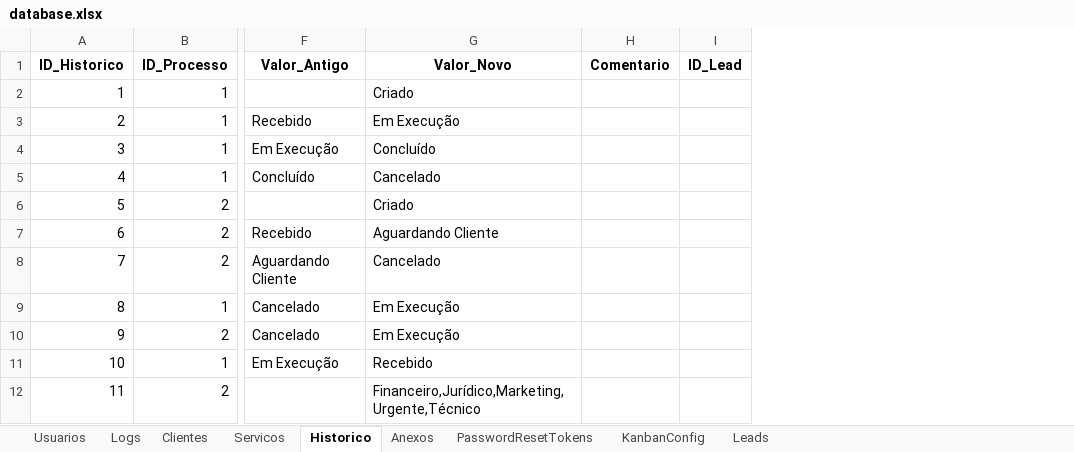
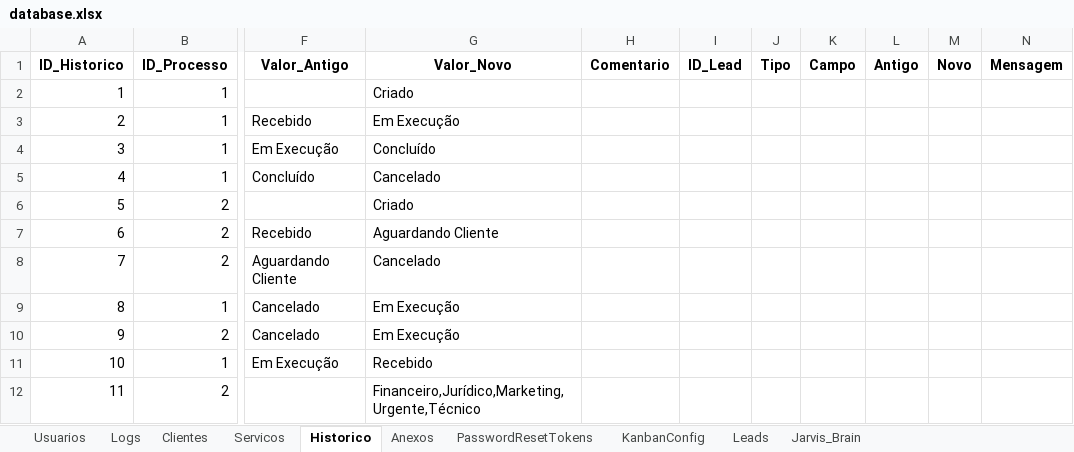
Before and after one commit to Kineki0/GestorIdeal, an Excel workbook: data_excel/database.xlsx, sheet Historico, drawn as a sheet; only a part is shown, gaps mark what is left out; values as stored, in another font and other column widths than the file's, no borders; the diff covers the shown part only; the diff names each change by its address in the sheet, - before the commit and + after, or states it on an @@ line.

```diff
--- a/data_excel/database.xlsx (sheet Historico)
+++ b/data_excel/database.xlsx (sheet Historico)
+sheet tab: Jarvis_Brain
+column J (Tipo), empty
+column K (Campo), empty
+column L (Antigo), empty
+column M (Novo), empty
+column N (Mensagem), empty
```
Also changed, not shown: 27 added rows elsewhere in this sheet, sheet Logs, sheet Leads, sheet KanbanConfig, sheet Usuarios, 4 other files.
